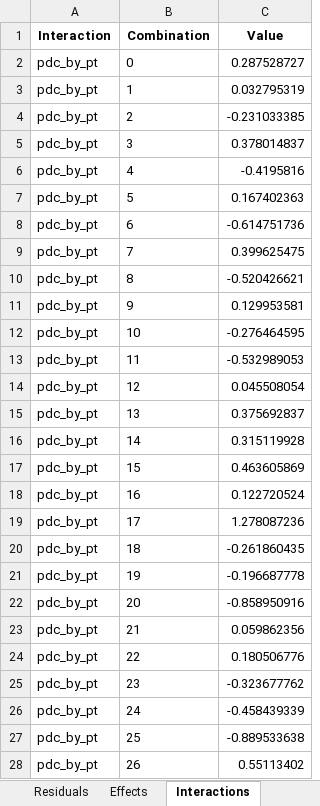
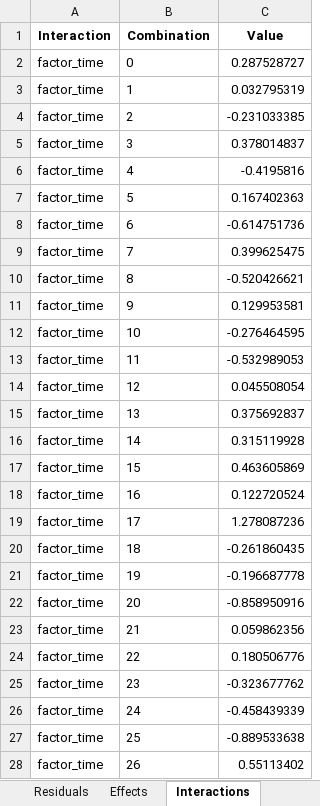
Before and after one commit to cnicholas/processbehavior, an Excel workbook: validation/sds2_analysis.xlsx, sheet Interactions, drawn as a sheet; only a part is shown; values as stored, in another font and other column widths than the file's, no borders; the diff covers the shown part only; the diff names each change by its address in the sheet, - before the commit and + after, or states it on an @@ line.

```diff
--- a/validation/sds2_analysis.xlsx (sheet Interactions)
+++ b/validation/sds2_analysis.xlsx (sheet Interactions)
-A2:A28 (Interaction): pdc_by_pt
+A2:A28 (Interaction): factor_time
```
Also changed, not shown: 18 added rows and 21 edited cells elsewhere in this sheet, sheet Effects, sheet Chart_XmR, sheet Residuals, sheet Summary, sheet Visual_Charts, other sheet tabs, charts or pictures, validation/sds1_analysis.xlsx, validation/sds3_analysis.xlsx, 3 other files.
